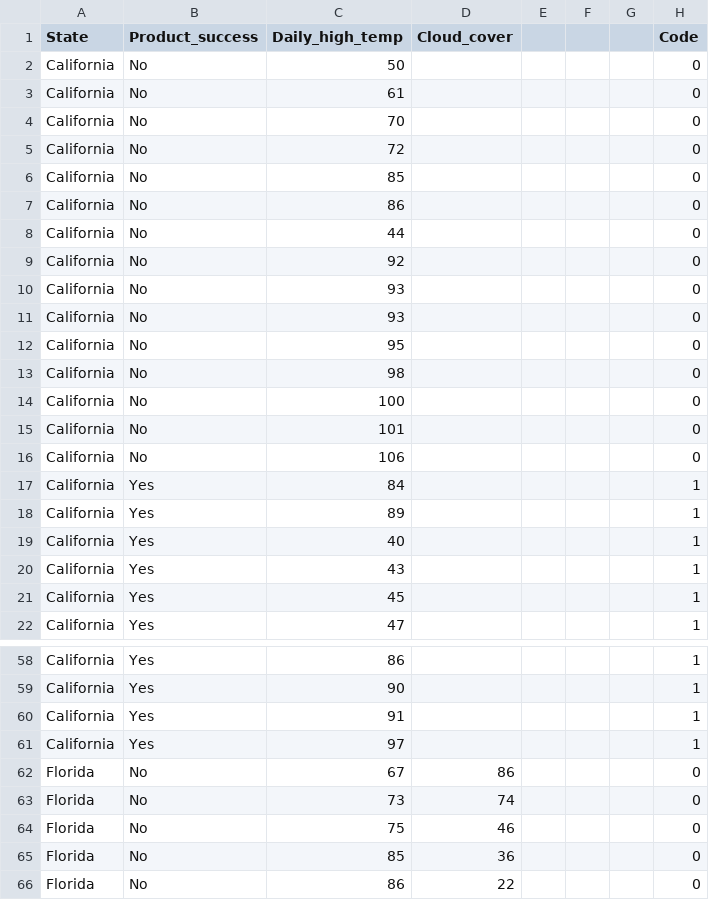
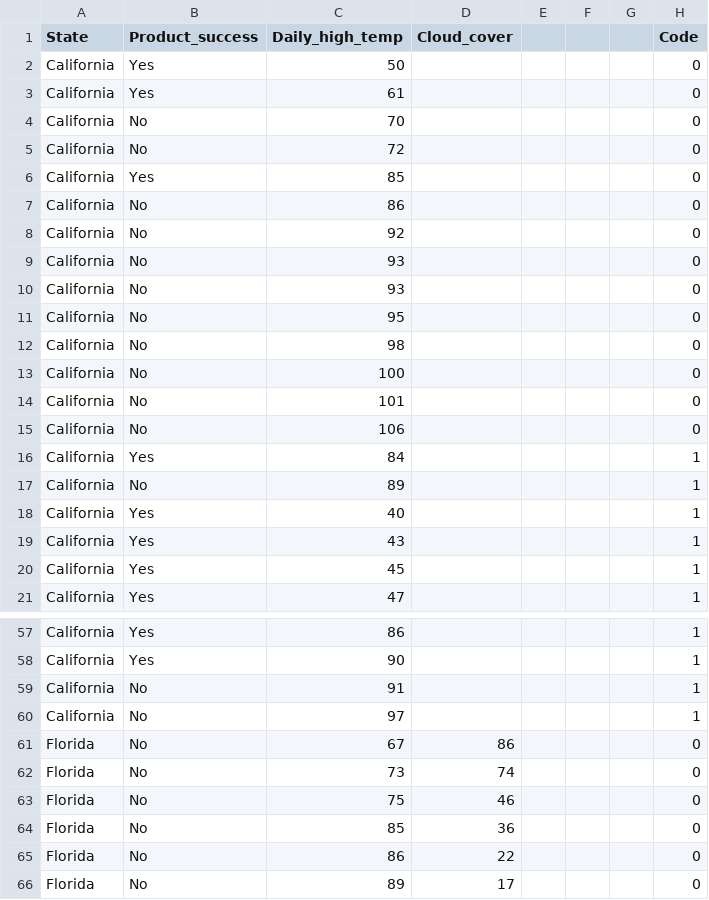
Before and after one commit to alexblake1290/pages-test, a CSV file: vale-page/content/project/two/demo.csv, drawn as a sheet; only a part is shown, gaps mark what is left out; the shorter side is filled out with more unchanged rows.

```diff
--- a/vale-page/content/project/two/demo.csv
+++ b/vale-page/content/project/two/demo.csv
@@ -1,9 +1,8 @@
 State,Product_success,Daily_high_temp,Cloud_cover,,,,Code
-California,No,50,,,,,0
-California,No,61,,,,,0
+California,Yes,50,,,,,0
+California,Yes,61,,,,,0
 California,No,70,,,,,0
 California,No,72,,,,,0
-California,No,85,,,,,0
+California,Yes,85,,,,,0
 California,No,86,,,,,0
-California,No,44,,,,,0
 California,No,92,,,,,0
@@ -17,3 +16,3 @@ California,No,106,,,,,0
 California,Yes,84,,,,,1
-California,Yes,89,,,,,1
+California,No,89,,,,,1
 California,Yes,40,,,,,1
@@ -59,4 +58,4 @@ California,Yes,86,,,,,1
 California,Yes,90,,,,,1
-California,Yes,91,,,,,1
-California,Yes,97,,,,,1
+California,No,91,,,,,1
+California,No,97,,,,,1
 Florida,No,67,86,,,,0
```
Also changed, not shown: 6 other files.
